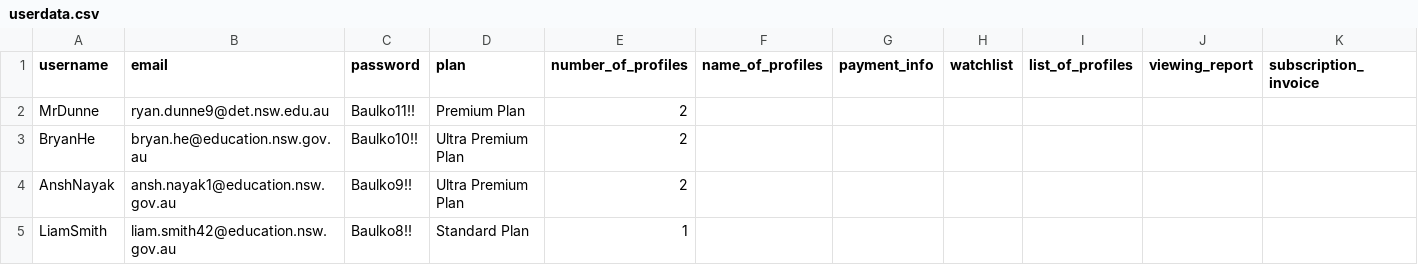
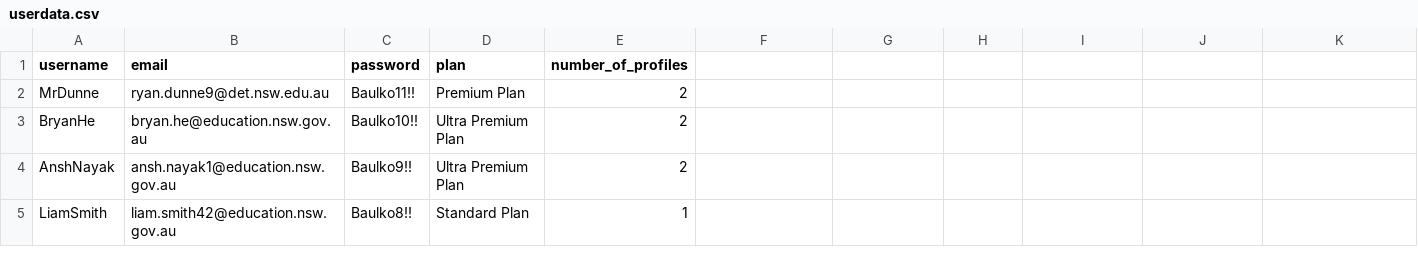
Before and after one commit to BaulkhamHillsHS/PrelimSE-26-Group4, a CSV file: userdata.csv, drawn as a sheet; only a part is shown; the diff names each change by its address in the sheet, - before the commit and + after, or states it on an @@ line.

```diff
--- a/userdata.csv
+++ b/userdata.csv
-F1: name_of_profiles
+F1: (empty)
-G1: payment_info
+G1: (empty)
-H1: watchlist
+H1: (empty)
-I1: list_of_profiles
+I1: (empty)
-J1: viewing_report
+J1: (empty)
-K1: subscription_invoice
+K1: (empty)
```
Also changed, not shown: 1 other file.
